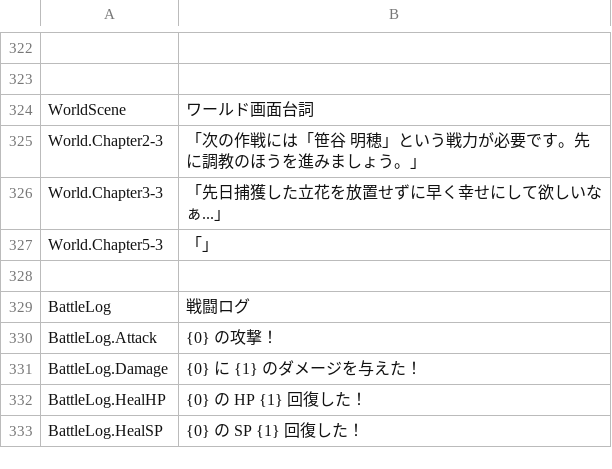
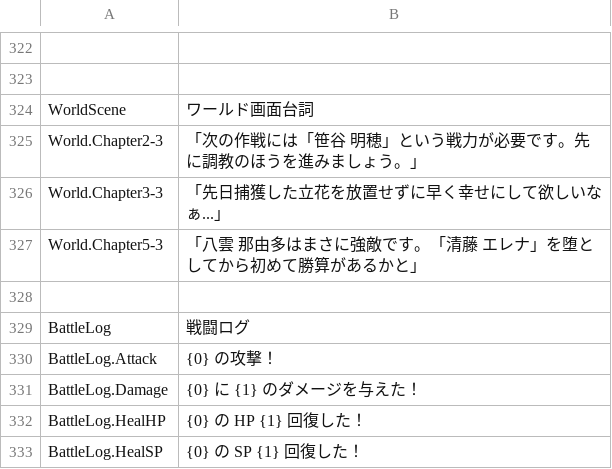
Before and after one commit to maryphun/magicheroines, a CSV file: Assets/Resources/LocalizationSheet/System.csv, drawn as a sheet; only a part is shown, gaps mark what is left out.

```diff
--- a/Assets/Resources/LocalizationSheet/System.csv
+++ b/Assets/Resources/LocalizationSheet/System.csv
@@ -352,3 +352,3 @@ World.Chapter2-3,「次の作戦には「笹谷 明穂」という戦力が必
 World.Chapter3-3,「先日捕獲した立花を放置せずに早く幸せにして欲しいなぁ...」
-World.Chapter5-3,「」
+World.Chapter5-3,「八雲 那由多はまさに強敵です。「清藤 エレナ」を堕としてから初めて勝算があるかと」
 ,
```
Also changed, not shown: 5 other files.
